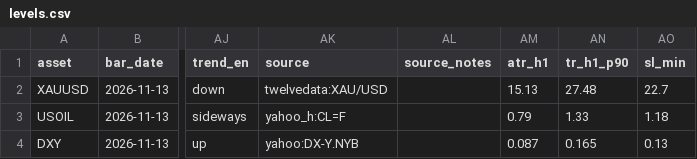
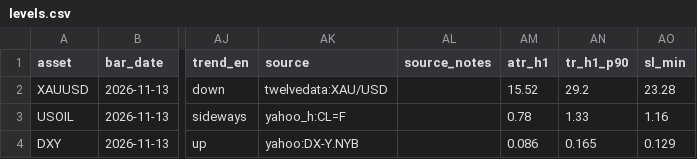
Before and after one commit to amonaipitf-ai/trading-ml, a CSV file: output/levels.csv, drawn as a sheet; only a part is shown, gaps mark what is left out; the diff names each change by its address in the sheet, - before the commit and + after, or states it on an @@ line.

```diff
--- a/output/levels.csv
+++ b/output/levels.csv
-AM2 (atr_h1): 15.13
+AM2 (atr_h1): 15.52
-AN2 (tr_h1_p90): 27.48
+AN2 (tr_h1_p90): 29.2
-AO2 (sl_min): 22.7
+AO2 (sl_min): 23.28
-AM3 (atr_h1): 0.79
+AM3 (atr_h1): 0.78
-AO3 (sl_min): 1.18
+AO3 (sl_min): 1.16
-AM4 (atr_h1): 0.087
+AM4 (atr_h1): 0.086
-AO4 (sl_min): 0.13
+AO4 (sl_min): 0.129
```
Also changed, not shown: 5 other files.
